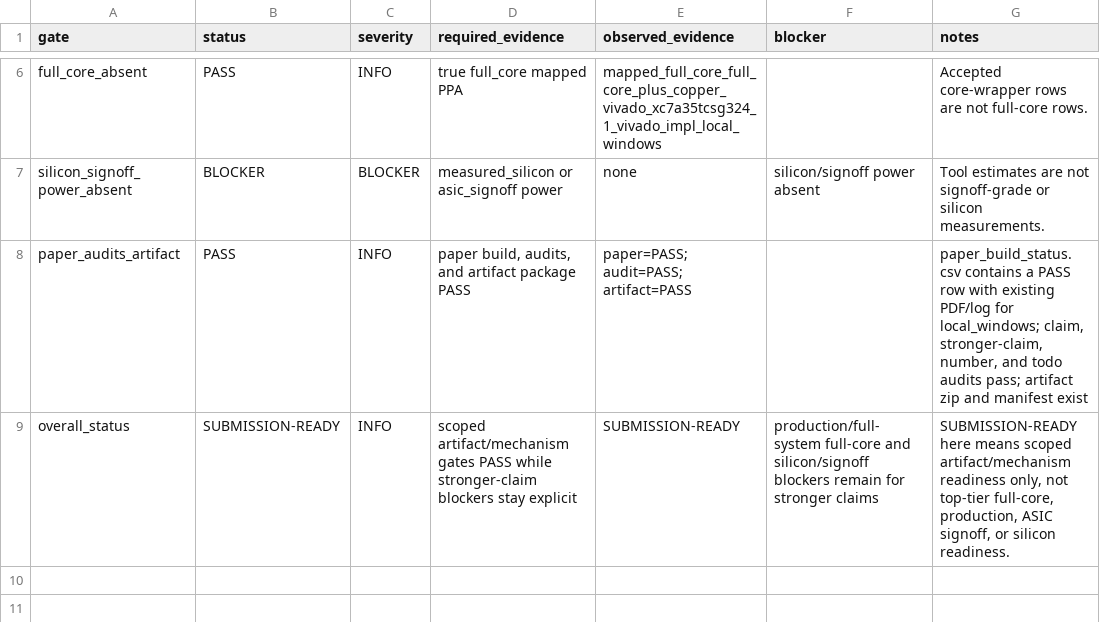
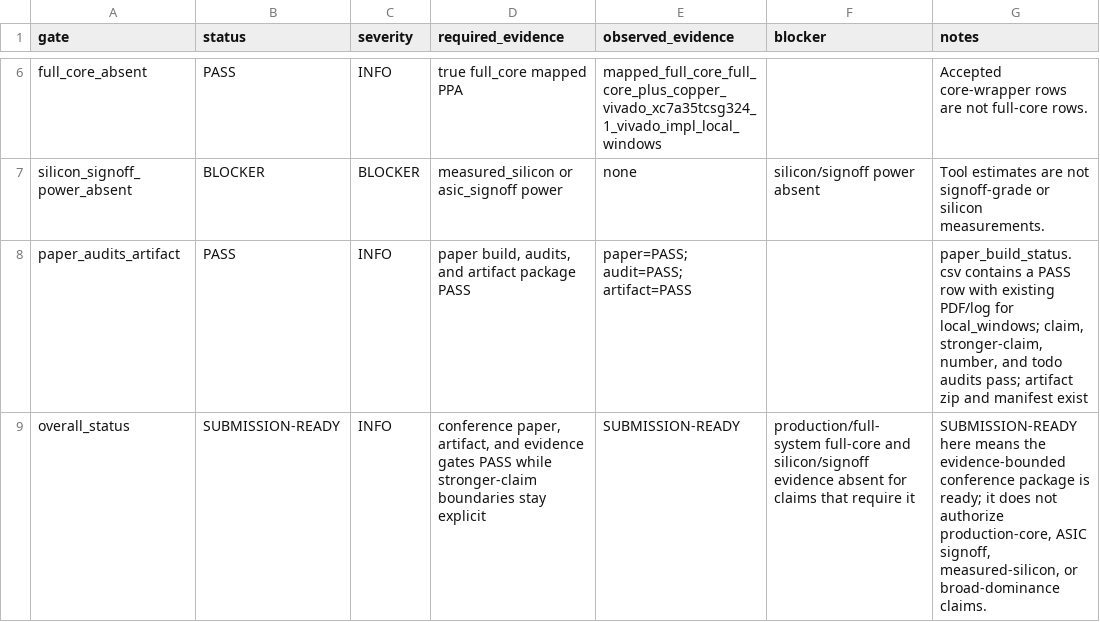
Before and after one commit to Tylerlee102/novel-arm, a CSV file: research/results/top_tier_gate_status.csv, drawn as a sheet; only a part is shown, gaps mark what is left out.

```diff
--- a/research/results/top_tier_gate_status.csv
+++ b/research/results/top_tier_gate_status.csv
@@ -8,2 +8,2 @@ silicon_signoff_power_absent,BLOCKER,BLOCKER,measured_silicon or asic_signoff po
 paper_audits_artifact,PASS,INFO,"paper build, audits, and artifact package PASS",paper=PASS; audit=PASS; artifact=PASS,,"paper_build_status.csv contains a PASS row with existing PDF/log for local_windows; claim, stronger-claim, number, and todo audits pass; artifact zip and manifest exist"
-overall_status,SUBMISSION-READY,INFO,scoped artifact/mechanism gates PASS while stronger-claim blockers stay explicit,SUBMISSION-READY,production/full-system full-core and silicon/signoff blockers remain for stronger claims,"SUBMISSION-READY here means scoped artifact/mechanism readiness only, not top-tier full-core, production, ASIC signoff, or silicon readiness."
+overall_status,SUBMISSION-READY,INFO,"conference paper, artifact, and evidence gates PASS while stronger-claim boundaries stay explicit",SUBMISSION-READY,production/full-system full-core and silicon/signoff evidence absent for claims that require it,"SUBMISSION-READY here means the evidence-bounded conference package is ready; it does not authorize production-core, ASIC signoff, measured-silicon, or broad-dominance claims."
```
Also changed, not shown: research/results/copper_public_artifact_manifest_20260620.csv, research/results/hardware_evidence_summary.csv, 23 other files.
